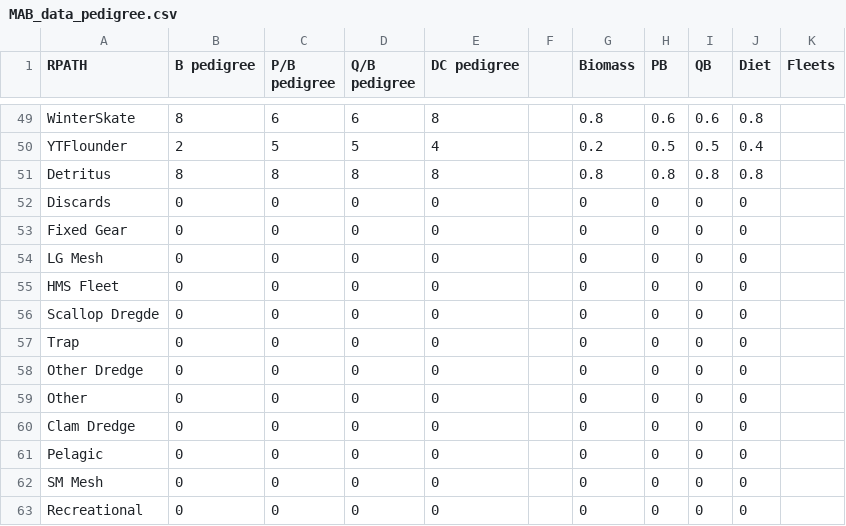
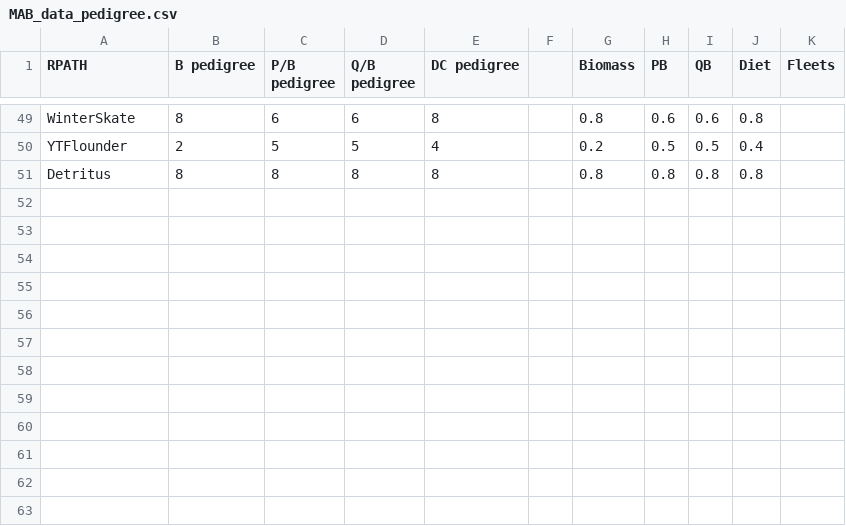
Before and after one commit to Nyelab/MAB-Rpath, a CSV file: data/MAB_data_pedigree.csv, drawn as a sheet; only a part is shown, gaps mark what is left out; the diff names each change by its address in the sheet, - before the commit and + after, or states it on an @@ line.

Commit message:
adding data pedigree file

```diff
--- a/data/MAB_data_pedigree.csv
+++ b/data/MAB_data_pedigree.csv
-row 52: Discards | 0 | 0 | 0 | 0 |  | 0 | 0 | 0 | 0
-row 53: Fixed Gear | 0 | 0 | 0 | 0 |  | 0 | 0 | 0 | 0
-row 54: LG Mesh | 0 | 0 | 0 | 0 |  | 0 | 0 | 0 | 0
-row 55: HMS Fleet | 0 | 0 | 0 | 0 |  | 0 | 0 | 0 | 0
-row 56: Scallop Dregde | 0 | 0 | 0 | 0 |  | 0 | 0 | 0 | 0
-row 57: Trap | 0 | 0 | 0 | 0 |  | 0 | 0 | 0 | 0
-row 58: Other Dredge | 0 | 0 | 0 | 0 |  | 0 | 0 | 0 | 0
-row 59: Other | 0 | 0 | 0 | 0 |  | 0 | 0 | 0 | 0
-row 60: Clam Dredge | 0 | 0 | 0 | 0 |  | 0 | 0 | 0 | 0
-row 61: Pelagic | 0 | 0 | 0 | 0 |  | 0 | 0 | 0 | 0
-row 62: SM Mesh | 0 | 0 | 0 | 0 |  | 0 | 0 | 0 | 0
-row 63: Recreational | 0 | 0 | 0 | 0 |  | 0 | 0 | 0 | 0
```
